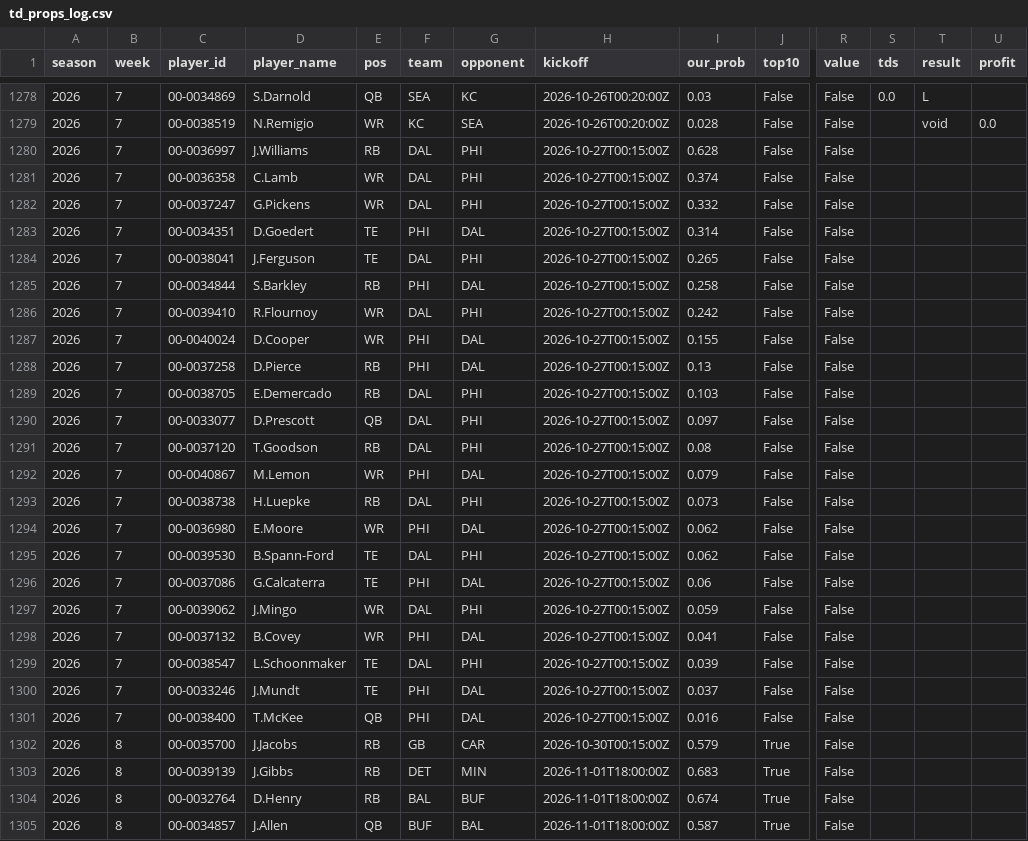
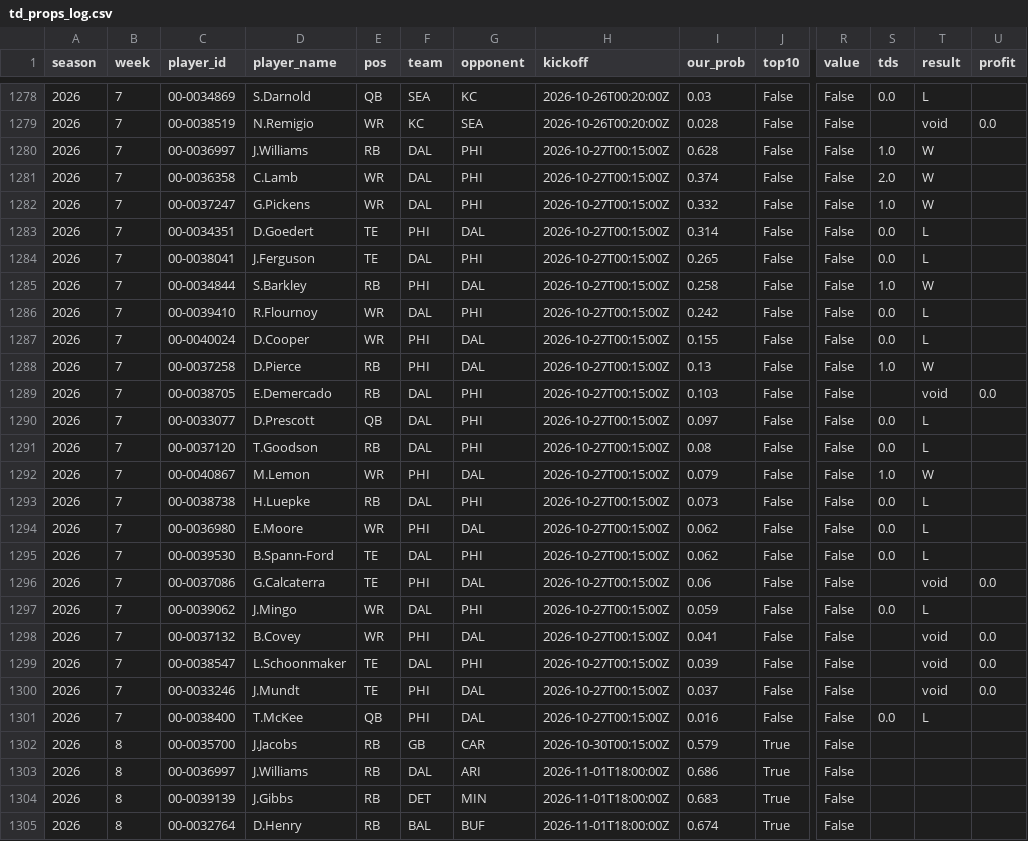
Before and after one commit to ant56-arch/ant56-arch.github.io, a CSV file: nfl-cfb/data/tracking/td_props_log.csv, drawn as a sheet; only a part is shown, gaps mark what is left out; the shorter side is filled out with more unchanged rows; rows hold the shown columns only; the diff covers the shown part only; the diff names each change by its address in the sheet, - before the commit and + after, or states it on an @@ line.

```diff
--- a/nfl-cfb/data/tracking/td_props_log.csv
+++ b/nfl-cfb/data/tracking/td_props_log.csv
-S1280 (tds): (empty)
+S1280 (tds): 1.0
-T1280:T1282 (result): (empty)
+T1280:T1282 (result): W
-S1281 (tds): (empty)
+S1281 (tds): 2.0
-S1282 (tds): (empty)
+S1282 (tds): 1.0
-S1283:S1284 (tds): (empty)
+S1283:S1284 (tds): 0.0
-T1283:T1284 (result): (empty)
+T1283:T1284 (result): L
-S1285 (tds): (empty)
+S1285 (tds): 1.0
-T1285 (result): (empty)
+T1285 (result): W
-S1286:S1287 (tds): (empty)
+S1286:S1287 (tds): 0.0
-T1286:T1287 (result): (empty)
+T1286:T1287 (result): L
-S1288 (tds): (empty)
+S1288 (tds): 1.0
-T1288 (result): (empty)
+T1288 (result): W
-T1289 (result): (empty)
+T1289 (result): void
-U1289 (profit): (empty)
+U1289 (profit): 0.0
-S1290:S1291 (tds): (empty)
+S1290:S1291 (tds): 0.0
-T1290:T1291 (result): (empty)
+T1290:T1291 (result): L
-S1292 (tds): (empty)
+S1292 (tds): 1.0
-T1292 (result): (empty)
+T1292 (result): W
-S1293:S1295 (tds): (empty)
+S1293:S1295 (tds): 0.0
-T1293:T1295 (result): (empty)
+T1293:T1295 (result): L
-T1296 (result): (empty)
+T1296 (result): void
-U1296 (profit): (empty)
+U1296 (profit): 0.0
-S1297 (tds): (empty)
+S1297 (tds): 0.0
-T1297 (result): (empty)
+T1297 (result): L
-T1298:T1300 (result): (empty)
+T1298:T1300 (result): void
-U1298:U1300 (profit): (empty)
+U1298:U1300 (profit): 0.0
-S1301 (tds): (empty)
+S1301 (tds): 0.0
-T1301 (result): (empty)
+T1301 (result): L
+row 1303: 2026 | 8 | 00-0036997 | J.Williams | RB | DAL | ARI | 2026-11-01T18:00:00Z | 0.686 | True | False
```
Also changed, not shown: 1 removed row elsewhere in this file, nfl-cfb/data/tracking/cfb_predictions_log.csv, nfl-cfb/data/tracking/predictions_log.csv, 3 other files.
